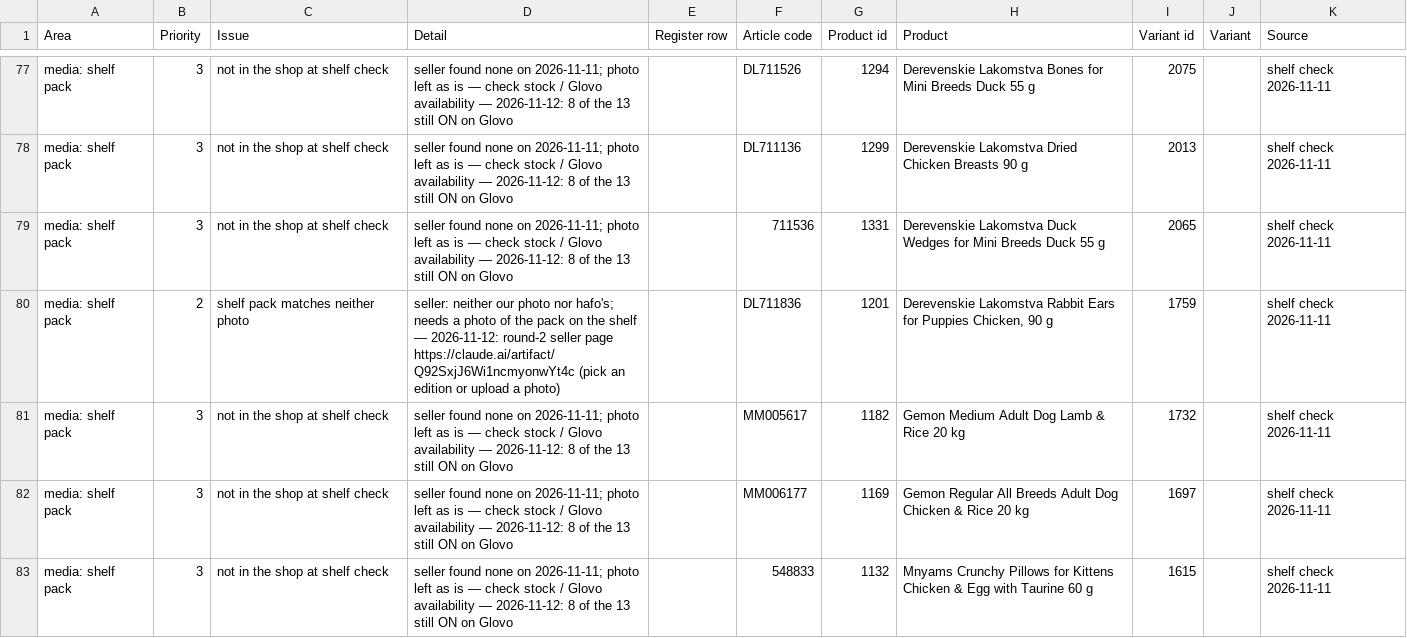
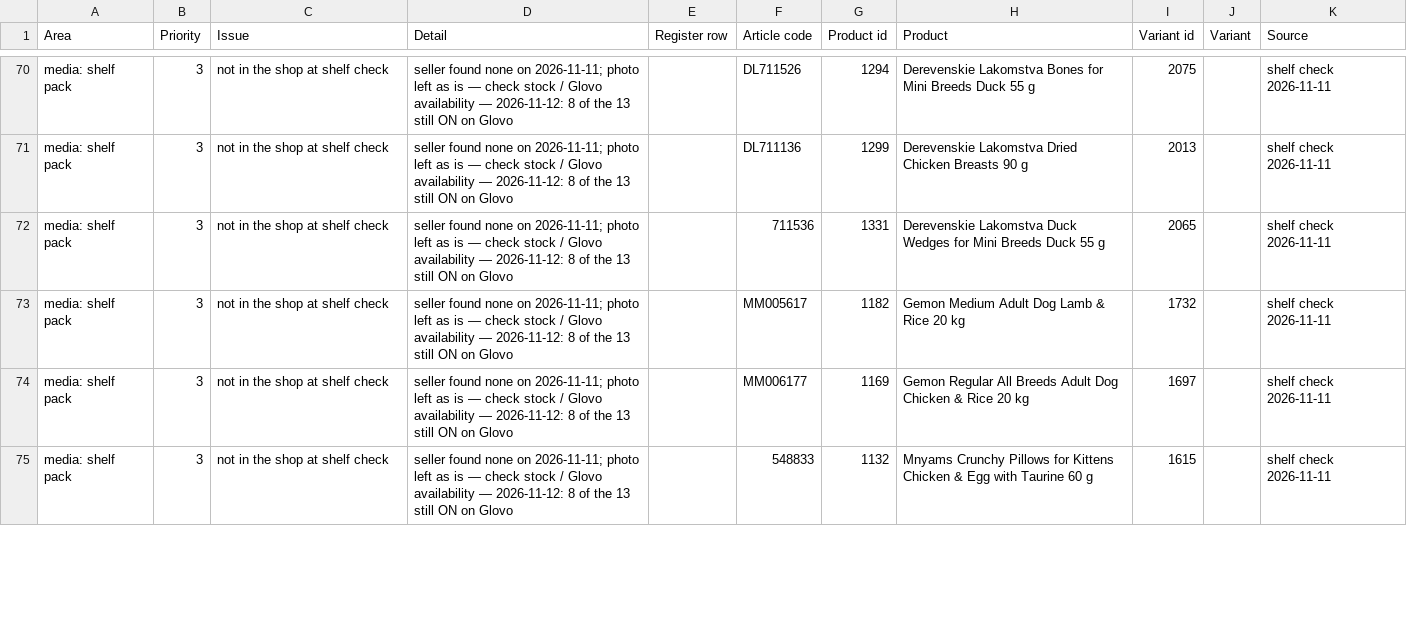
Before and after one commit to EricKhosro/siruk-claude, a CSV file: state/open-items.csv, drawn as a sheet; only a part is shown, gaps mark what is left out; the diff covers the shown part only.

```diff
--- a/state/open-items.csv
+++ b/state/open-items.csv
@@ -79,3 +72,2 @@ media: shelf pack,3,not in the shop at shelf check,seller found none on 2026-11-
 media: shelf pack,3,not in the shop at shelf check,seller found none on 2026-11-11; photo left as is — check stock / Glovo availability — 2026-11-12: 8 of the 13 still ON on Glovo,,711536,1331,Derevenskie Lakomstva Duck Wedges for Mini Breeds Duck 55 g,2065,,shelf check 2026-11-11
-media: shelf pack,2,shelf pack matches neither photo,seller: neither our photo nor hafo's; needs a photo of the pack on the shelf — 2026-11-12: round-2 seller page https://claude.ai/artifact/Q92SxjJ6Wi1ncmyonwYt4c (pick an edition or upload a photo),,DL711836,1201,"Derevenskie Lakomstva Rabbit Ears for Puppies Chicken, 90 g",1759,,shelf check 2026-11-11
 media: shelf pack,3,not in the shop at shelf check,seller found none on 2026-11-11; photo left as is — check stock / Glovo availability — 2026-11-12: 8 of the 13 still ON on Glovo,,MM005617,1182,Gemon Medium Adult Dog Lamb & Rice 20 kg,1732,,shelf check 2026-11-11
```
Also changed, not shown: 9 removed rows and 40 edited cells elsewhere in this file.
